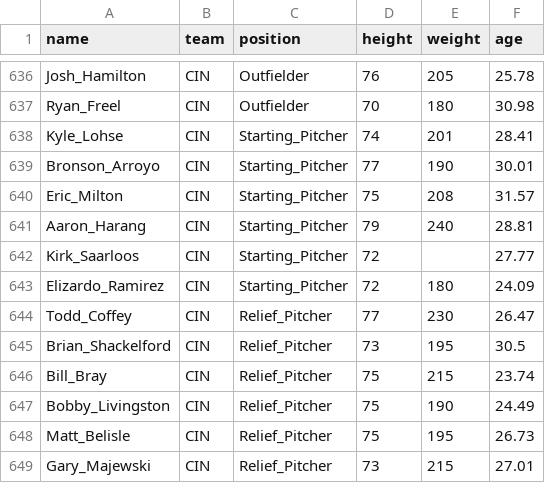
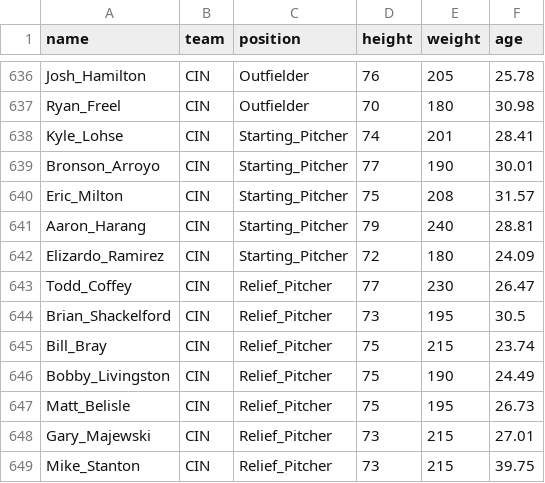
Before and after one commit to nmfsc/data, a CSV file: mlb_height_weight.csv, drawn as a sheet; only a part is shown, gaps mark what is left out; the shorter side is filled out with more unchanged rows.

Commit message:
Update mlb_height_weight.csv

```diff
--- a/mlb_height_weight.csv
+++ b/mlb_height_weight.csv
@@ -641,3 +641,2 @@ Eric_Milton,CIN,Starting_Pitcher,75,208,31.57
 Aaron_Harang,CIN,Starting_Pitcher,79,240,28.81
-Kirk_Saarloos,CIN,Starting_Pitcher,72,,27.77
 Elizardo_Ramirez,CIN,Starting_Pitcher,72,180,24.09
```
